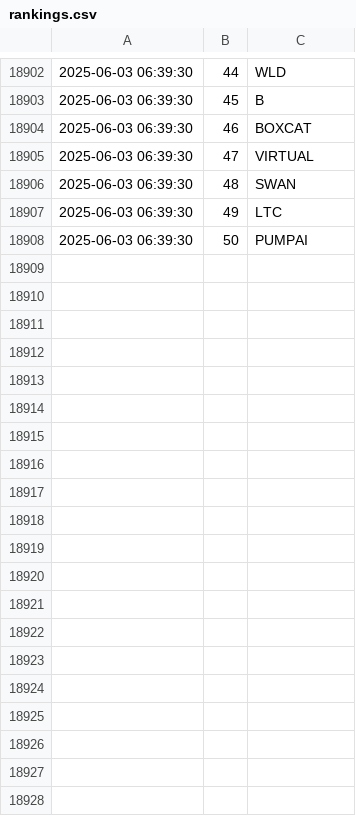
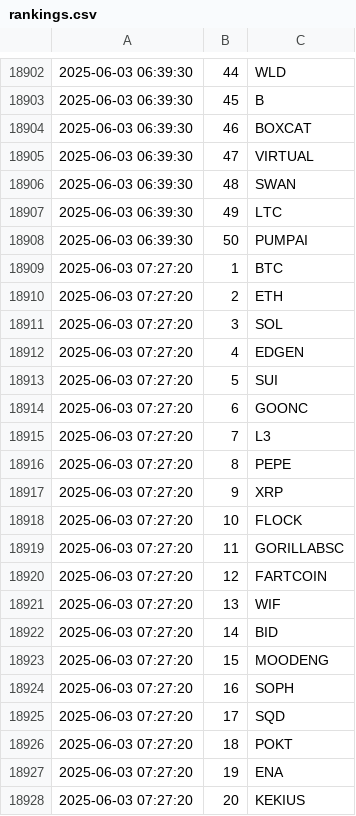
Before and after one commit to jan-mon/mexcrank, a CSV file: rankings.csv, drawn as a sheet; only a part is shown, gaps mark what is left out; the diff covers the shown part only; the diff names each change by its address in the sheet, - before the commit and + after, or states it on an @@ line.

```diff
--- a/rankings.csv
+++ b/rankings.csv
+row 18909: 2025-06-03 07:27:20 | 1 | BTC
+row 18910: 2025-06-03 07:27:20 | 2 | ETH
+row 18911: 2025-06-03 07:27:20 | 3 | SOL
+row 18912: 2025-06-03 07:27:20 | 4 | EDGEN
+row 18913: 2025-06-03 07:27:20 | 5 | SUI
+row 18914: 2025-06-03 07:27:20 | 6 | GOONC
+row 18915: 2025-06-03 07:27:20 | 7 | L3
+row 18916: 2025-06-03 07:27:20 | 8 | PEPE
+row 18917: 2025-06-03 07:27:20 | 9 | XRP
+row 18918: 2025-06-03 07:27:20 | 10 | FLOCK
+row 18919: 2025-06-03 07:27:20 | 11 | GORILLABSC
+row 18920: 2025-06-03 07:27:20 | 12 | FARTCOIN
+row 18921: 2025-06-03 07:27:20 | 13 | WIF
+row 18922: 2025-06-03 07:27:20 | 14 | BID
+row 18923: 2025-06-03 07:27:20 | 15 | MOODENG
+row 18924: 2025-06-03 07:27:20 | 16 | SOPH
+row 18925: 2025-06-03 07:27:20 | 17 | SQD
+row 18926: 2025-06-03 07:27:20 | 18 | POKT
+row 18927: 2025-06-03 07:27:20 | 19 | ENA
+row 18928: 2025-06-03 07:27:20 | 20 | KEKIUS
```
Also changed, not shown: 30 added rows elsewhere in this file.
